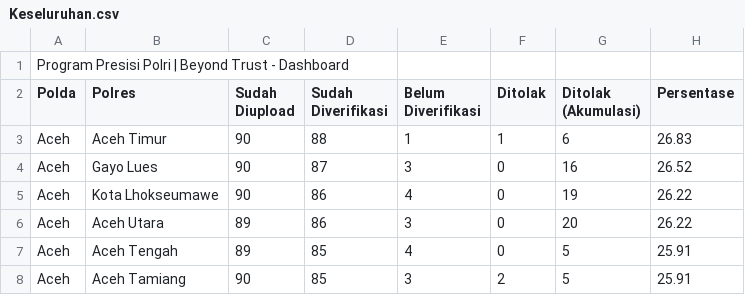
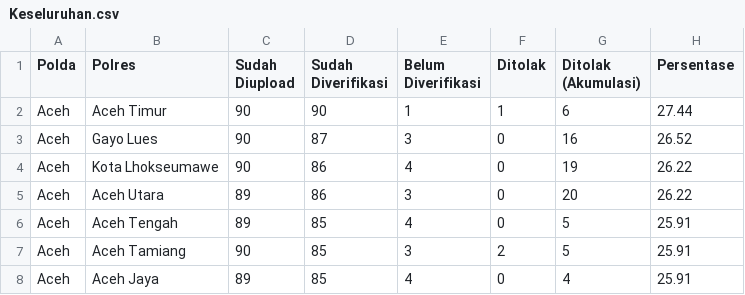
Before and after one commit to Papazy/Sistem-Rekap, a CSV file: asset/sample/Keseluruhan.csv, drawn as a sheet; only a part is shown; the shorter side is filled out with more unchanged rows.

```diff
--- a/asset/sample/Keseluruhan.csv
+++ b/asset/sample/Keseluruhan.csv
@@ -1,4 +1,3 @@
-Program Presisi Polri  | Beyond Trust - Dashboard,,,,,,,
 Polda,Polres,Sudah Diupload,Sudah Diverifikasi,Belum Diverifikasi,Ditolak,Ditolak (Akumulasi),Persentase
-Aceh,Aceh Timur,90,88,1,1,6,26.83
+Aceh,Aceh Timur,90,90,1,1,6,27.44
 Aceh,Gayo Lues,90,87,3,0,16,26.52
```
Also changed, not shown: 3 other files.
